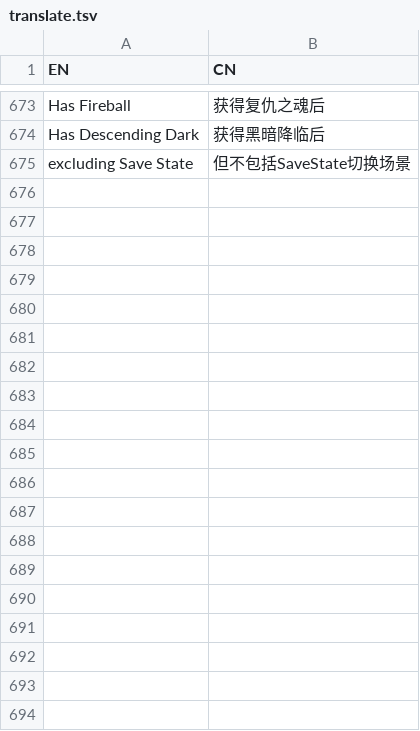
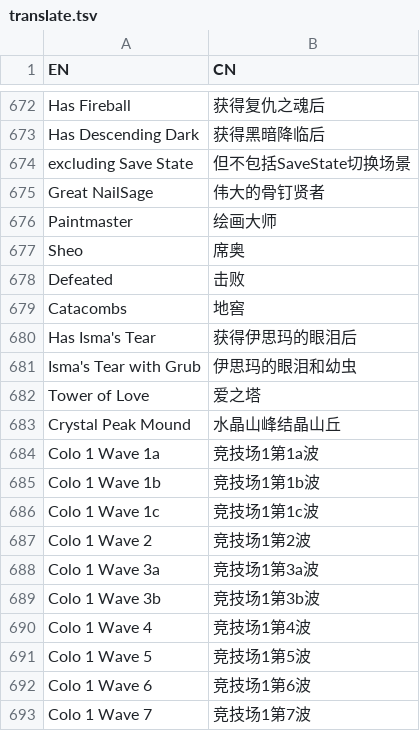
Before and after one commit to CuteReimu/hk-split-maker, a TSV file: translate.tsv, drawn as a sheet; only a part is shown, gaps mark what is left out; the diff covers the shown part only; the diff names each change by its address in the sheet, - before the commit and + after, or states it on an @@ line.

Commit message:
更新翻译

```diff
--- a/translate.tsv
+++ b/translate.tsv
+row 675: Great NailSage | 伟大的骨钉贤者
+row 676: Paintmaster | 绘画大师
+row 677: Sheo | 席奥
+row 678: Defeated | 击败
+row 679: Catacombs | 地窖
+row 680: Has Isma's Tear | 获得伊思玛的眼泪后
+row 681: Isma's Tear with Grub | 伊思玛的眼泪和幼虫
+row 682: Tower of Love | 爱之塔
+row 683: Crystal Peak Mound | 水晶山峰结晶山丘
+row 684: Colo 1 Wave 1a | 竞技场1第1a波
+row 685: Colo 1 Wave 1b | 竞技场1第1b波
+row 686: Colo 1 Wave 1c | 竞技场1第1c波
+row 687: Colo 1 Wave 2 | 竞技场1第2波
+row 688: Colo 1 Wave 3a | 竞技场1第3a波
+row 689: Colo 1 Wave 3b | 竞技场1第3b波
+row 690: Colo 1 Wave 4 | 竞技场1第4波
+row 691: Colo 1 Wave 5 | 竞技场1第5波
+row 692: Colo 1 Wave 6 | 竞技场1第6波
+row 693: Colo 1 Wave 7 | 竞技场1第7波
```
Also changed, not shown: 47 added rows and 2 removed rows elsewhere in this file.
